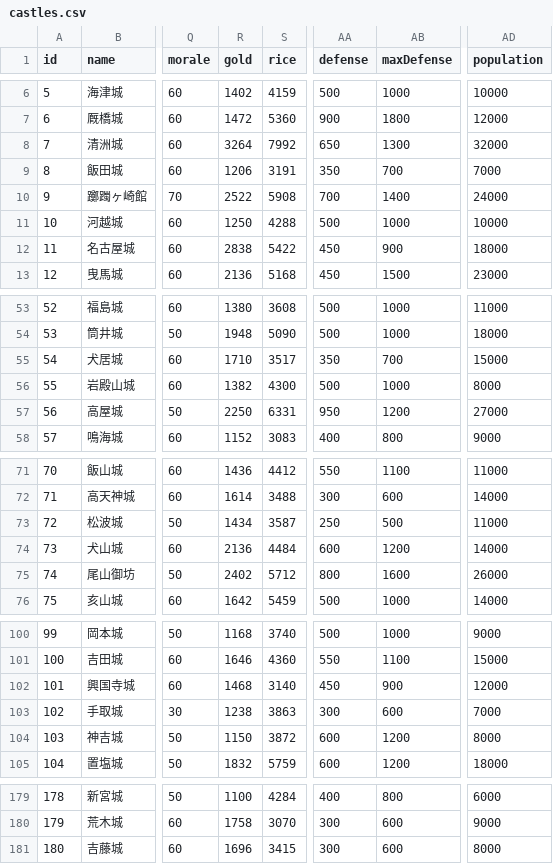
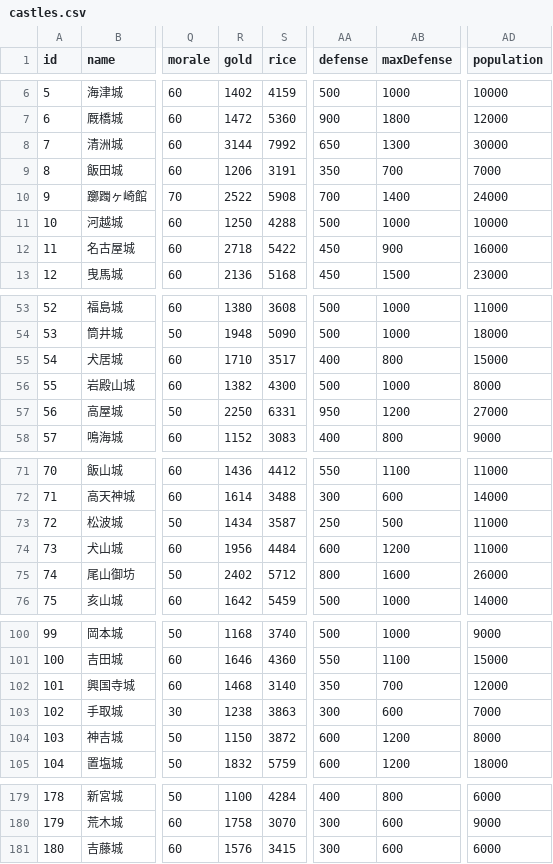
Before and after one commit to actrsys/sengoku-hadou, a CSV file: data/scenarios/1560_okehazama/castles.csv, drawn as a sheet; only a part is shown, gaps mark what is left out; the diff names each change by its address in the sheet, - before the commit and + after, or states it on an @@ line.

Commit message:
Add files via upload

```diff
--- a/data/scenarios/1560_okehazama/castles.csv
+++ b/data/scenarios/1560_okehazama/castles.csv
-R8 (gold): 3264
+R8 (gold): 3144
-AD8 (population): 32000
+AD8 (population): 30000
-R12 (gold): 2838
+R12 (gold): 2718
-AD12 (population): 18000
+AD12 (population): 16000
-AA55 (defense): 350
+AA55 (defense): 400
-AB55 (maxDefense): 700
+AB55 (maxDefense): 800
-R74 (gold): 2136
+R74 (gold): 1956
-AD74 (population): 14000
+AD74 (population): 11000
-AA102 (defense): 450
+AA102 (defense): 350
-AB102 (maxDefense): 900
+AB102 (maxDefense): 700
-R181 (gold): 1696
+R181 (gold): 1576
-AD181 (population): 8000
+AD181 (population): 6000
```
